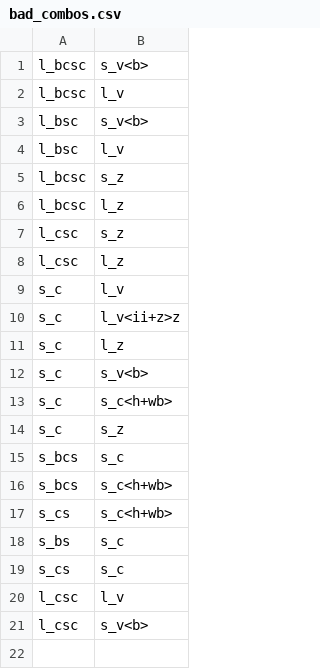
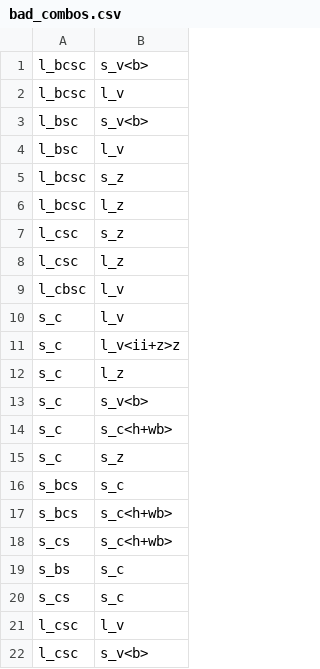
Before and after one commit to adrishg/meter, a CSV file: settings/bad_combos.csv, drawn as a sheet; the diff names each change by its address in the sheet, - before the commit and + after, or states it on an @@ line.

Commit message:
updated presentation, generate_meter_settings, bad_combos

```diff
--- a/settings/bad_combos.csv
+++ b/settings/bad_combos.csv
+row 9: l_cbsc | l_v
```
Also changed, not shown: data/verses.csv, 4 other files.
